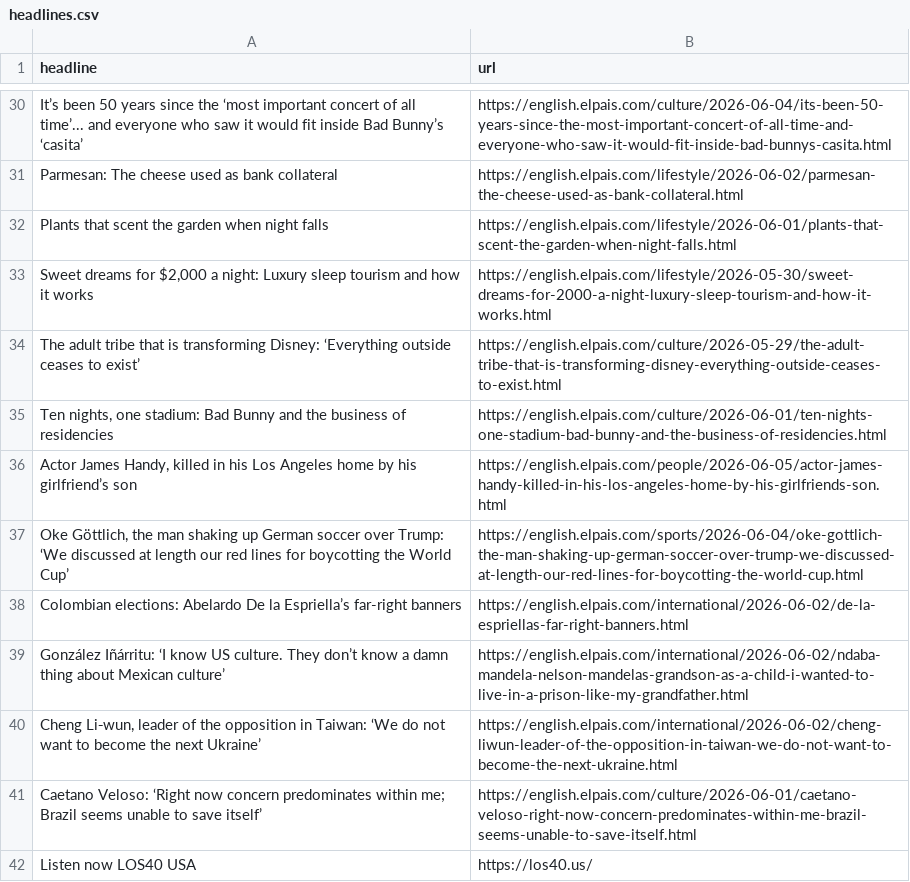
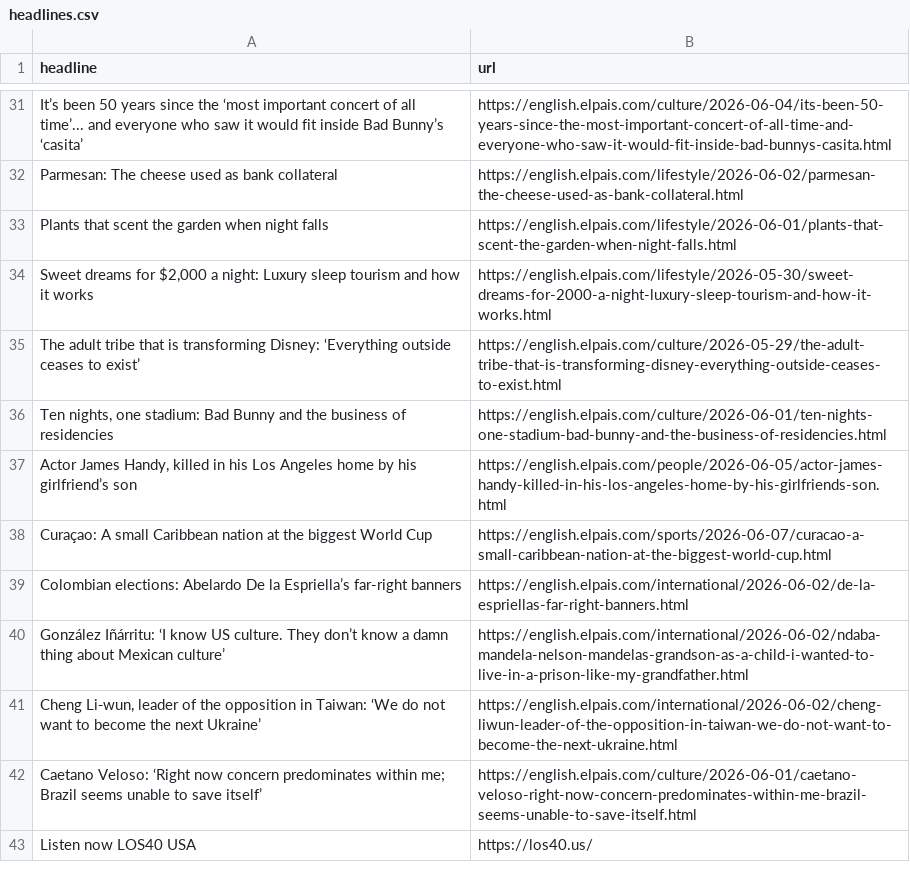
Before and after one commit to JSorrell99/el-pais-autoscraper, a CSV file: headlines.csv, drawn as a sheet; only a part is shown, gaps mark what is left out; removed rows and columns are numbered as before the commit, all else as after; the diff covers the shown part only; the diff names each change by its address in the sheet, - before the commit and + after, or states it on an @@ line.

```diff
--- a/headlines.csv
+++ b/headlines.csv
-row 37: Oke Göttlich, the man shaking up German soccer over Trump: ‘We discussed at length our red lines for boycotting the World Cup’ | https://english.elpais.com/sports/2026-06-04/oke-gottlich-the-man-shaking-up-german-soccer-over-trump-we-discussed-at-length-our-red-lines-for-boycotting-the-world-cup.html
+row 38: Curaçao: A small Caribbean nation at the biggest World Cup | https://english.elpais.com/sports/2026-06-07/curacao-a-small-caribbean-nation-at-the-biggest-world-cup.html
```
Also changed, not shown: 16 added rows, 15 removed rows, 2 moved rows and 1 edited cell elsewhere in this file.
